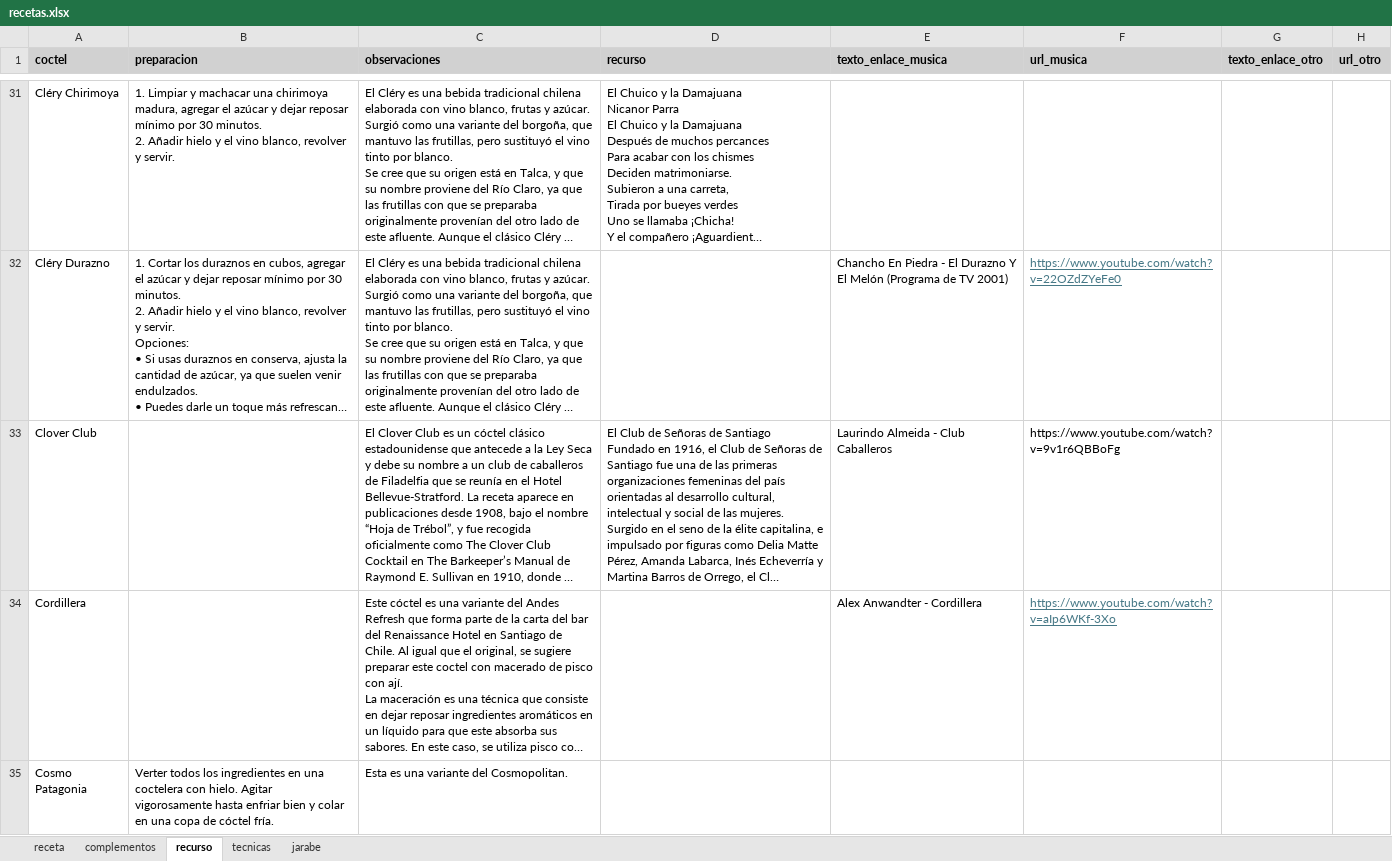
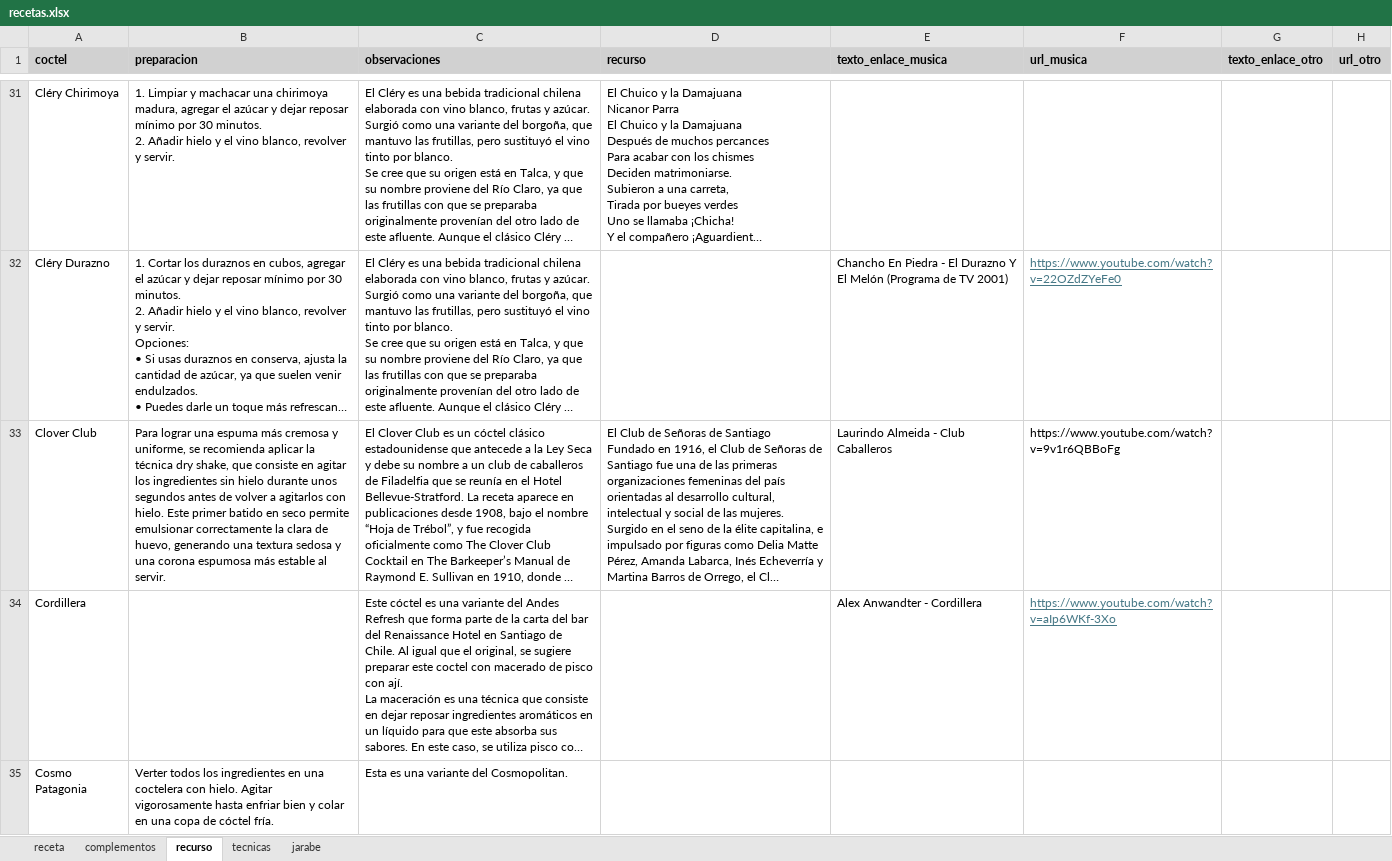
Before and after one commit to cargomir/clubdelicores, an Excel workbook: data/recetas.xlsx, sheet recurso, drawn as a sheet; only a part is shown, gaps mark what is left out; long unchanged cells end in …; values as stored, in another font and other column widths than the file's, no borders; the diff covers the shown part only; the diff names each change by its address in the sheet, - before the commit and + after, or states it on an @@ line.

Commit message:
Add files via upload

```diff
--- a/data/recetas.xlsx (sheet recurso)
+++ b/data/recetas.xlsx (sheet recurso)
-B33 (preparacion): (empty)
+B33 (preparacion): Para lograr una espuma más cremosa y uniforme, se recomienda aplicar la técnica dry shake, que consiste en agitar los ingredientes sin hielo durante unos segundos antes de volver a agitarlos con hielo. Este primer batido en seco permite emulsionar correctamente la clara de huevo, generando una textura sedosa y una corona espumosa más estable al servir.
```
Also changed, not shown: 2 added rows, 2 removed rows, 2 moved rows and 9 edited cells elsewhere in this sheet, sheet receta, sheet complementos, formulas that keep their value.
